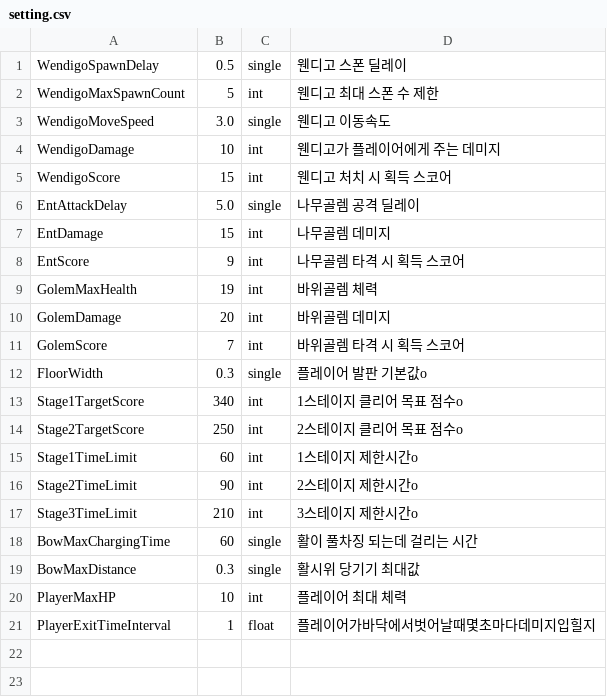
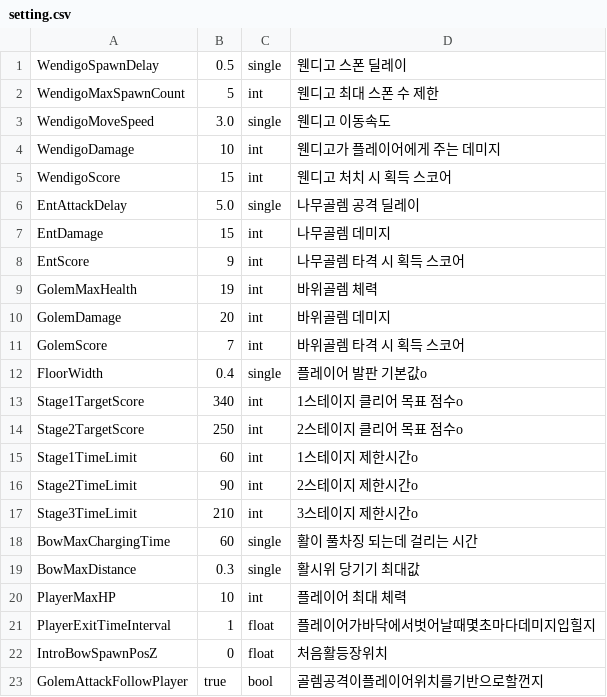
Before and after one commit to reoul/2022_HS_PLAYX4, a CSV file: setting.csv, drawn as a sheet.

```diff
--- a/setting.csv
+++ b/setting.csv
@@ -11,3 +11,3 @@ GolemDamage,20,int,바위골렘 데미지
 GolemScore,7,int,바위골렘 타격 시 획득 스코어
-FloorWidth,0.3,single,플레이어 발판 기본값o
+FloorWidth,0.4,single,플레이어 발판 기본값o
 Stage1TargetScore,340,int,1스테이지 클리어 목표 점수o
@@ -21 +21,3 @@ PlayerMaxHP,10,int,플레이어 최대 체력
 PlayerExitTimeInterval,1,float,플레이어가바닥에서벗어날때몇초마다데미지입힐지
+IntroBowSpawnPosZ,0,float,처음활등장위치
+GolemAttackFollowPlayer,true,bool,골렘공격이플레이어위치를기반으로할껀지
```
Also changed, not shown: 5 other files.
